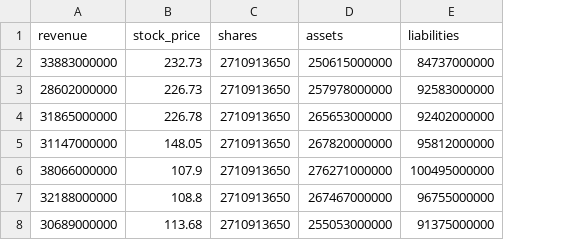
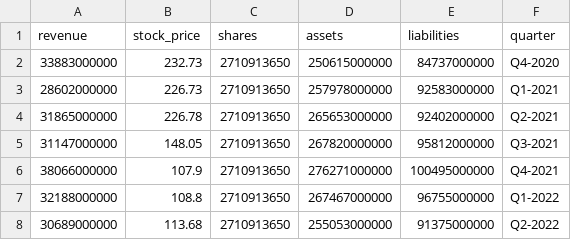
Before and after one commit to MummoSiili/osake, a CSV file: osake.csv, drawn as a sheet; the diff names each change by its address in the sheet, - before the commit and + after, or states it on an @@ line.

Commit message:
Prints Q, PB, PS data

```diff
--- a/osake.csv
+++ b/osake.csv
+column F (quarter), rows 2-8: Q4-2020 | Q1-2021 | Q2-2021 | Q3-2021 | Q4-2021 | Q1-2022 | Q2-2022
```
Also changed, not shown: 1 other file.
